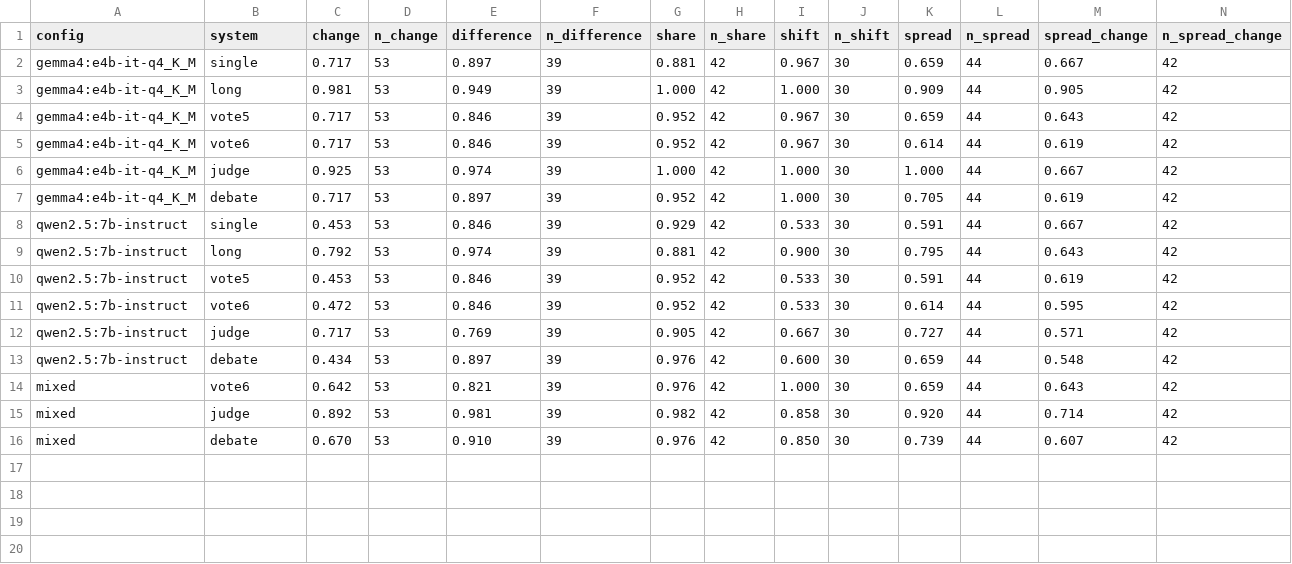
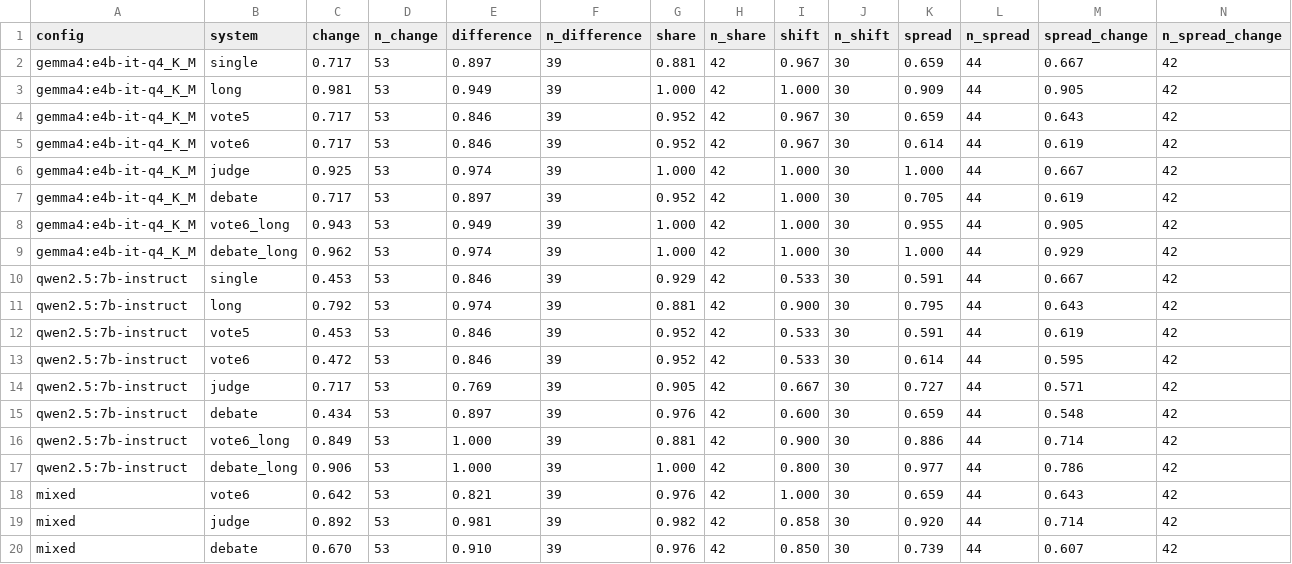
Before and after one commit to mal0ware/agon, a CSV file: results/by_template.csv, drawn as a sheet.

```diff
--- a/results/by_template.csv
+++ b/results/by_template.csv
@@ -7,2 +7,4 @@ gemma4:e4b-it-q4_K_M,judge,0.925,53,0.974,39,1.000,42,1.000,30,1.000,44,0.667,42
 gemma4:e4b-it-q4_K_M,debate,0.717,53,0.897,39,0.952,42,1.000,30,0.705,44,0.619,42
+gemma4:e4b-it-q4_K_M,vote6_long,0.943,53,0.949,39,1.000,42,1.000,30,0.955,44,0.905,42
+gemma4:e4b-it-q4_K_M,debate_long,0.962,53,0.974,39,1.000,42,1.000,30,1.000,44,0.929,42
 qwen2.5:7b-instruct,single,0.453,53,0.846,39,0.929,42,0.533,30,0.591,44,0.667,42
@@ -13,2 +15,4 @@ qwen2.5:7b-instruct,judge,0.717,53,0.769,39,0.905,42,0.667,30,0.727,44,0.571,42
 qwen2.5:7b-instruct,debate,0.434,53,0.897,39,0.976,42,0.600,30,0.659,44,0.548,42
+qwen2.5:7b-instruct,vote6_long,0.849,53,1.000,39,0.881,42,0.900,30,0.886,44,0.714,42
+qwen2.5:7b-instruct,debate_long,0.906,53,1.000,39,1.000,42,0.800,30,0.977,44,0.786,42
 mixed,vote6,0.642,53,0.821,39,0.976,42,1.000,30,0.659,44,0.643,42
```
Also changed, not shown: results/comparisons.csv, results/questions.csv, 28 other files.
